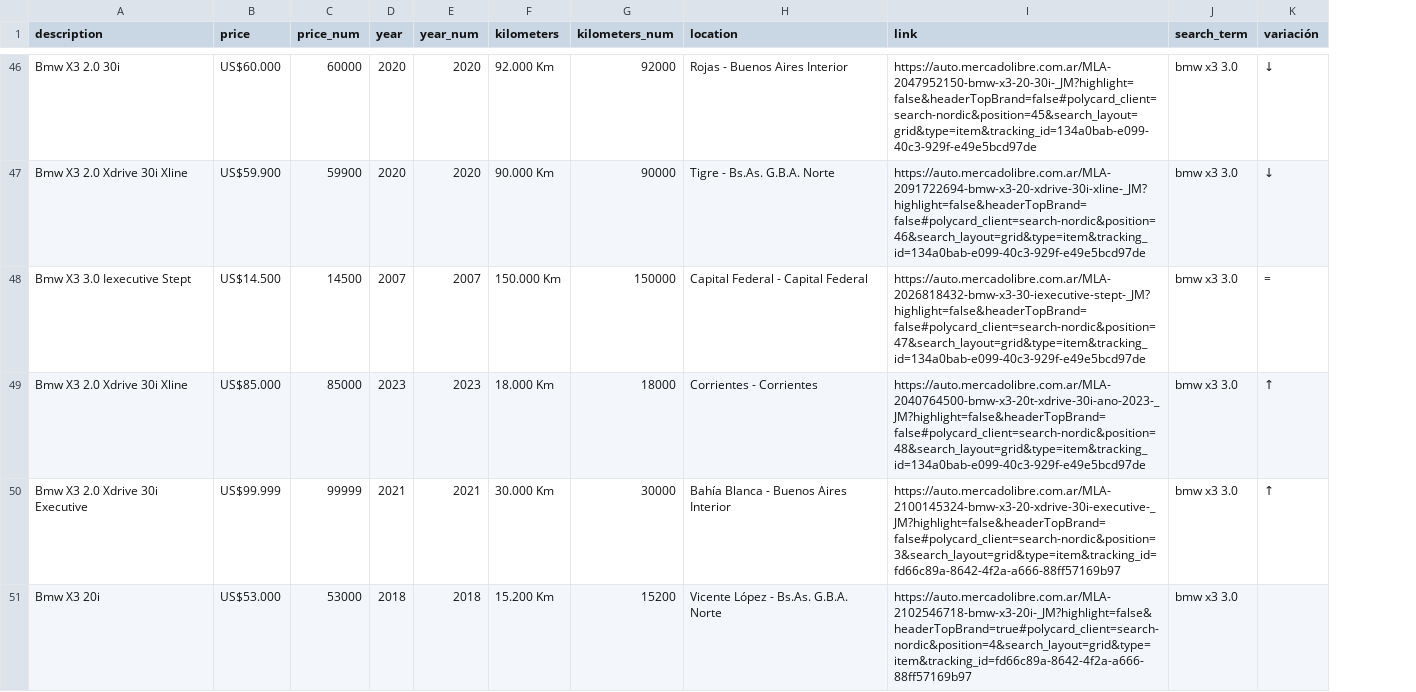
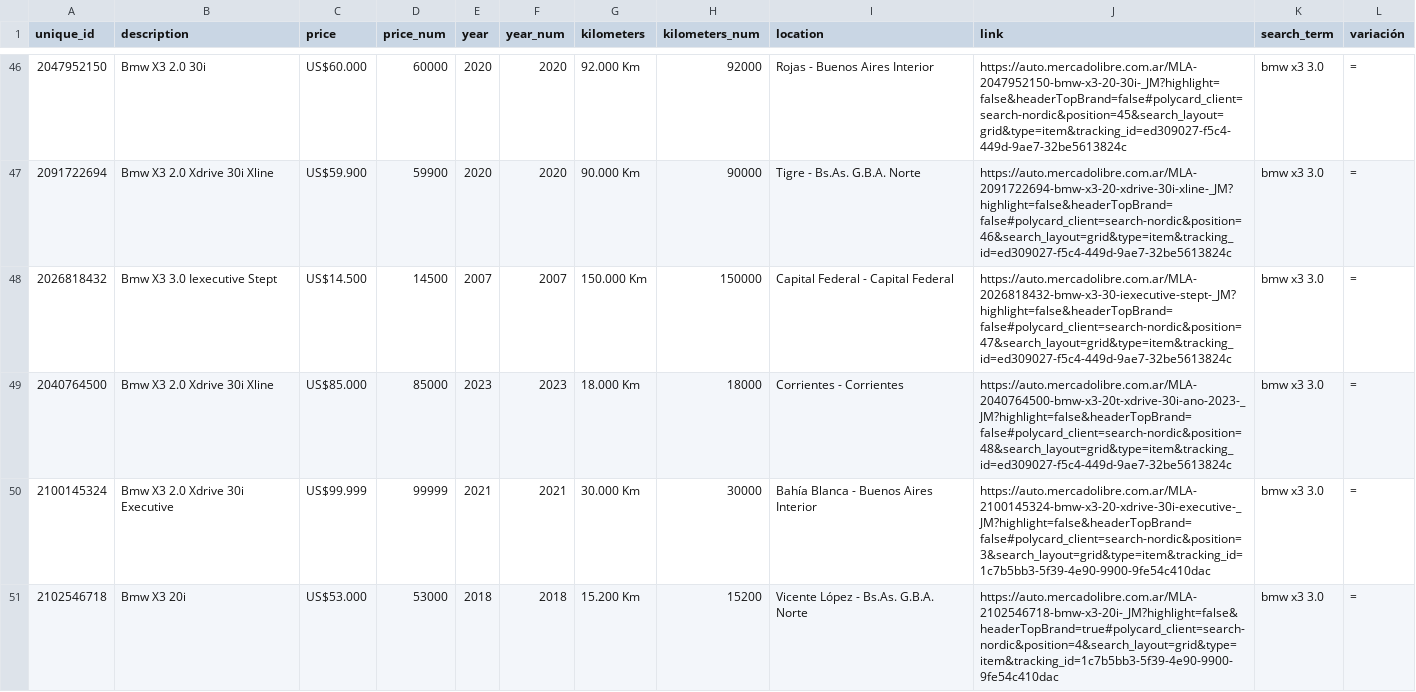
Before and after one commit to skylinecodeworks/mercadolibre_search, a CSV file: mercado_libre_bmw_x3_3.0.csv, drawn as a sheet; only a part is shown, gaps mark what is left out; addresses are those after the commit; the diff covers the shown part only; the diff names each change by its address in the sheet, - before the commit and + after, or states it on an @@ line.

```diff
--- a/mercado_libre_bmw_x3_3.0.csv
+++ b/mercado_libre_bmw_x3_3.0.csv
+column A (unique_id), rows 46-51: 2047952150 | 2091722694 | 2026818432 | 2040764500 | 2100145324 | 2102546718
-J46 (link): https://auto.mercadolibre.com.ar/MLA-2047952150-bmw-x3-20-30i-_JM?highlight=false&headerTopBrand=false#polycard_client=search-nordic&position=45&search_layout=grid&type=item&tracking_id=134a0bab-e099-40c3-929f-e49e5bcd97de
+J46 (link): https://auto.mercadolibre.com.ar/MLA-2047952150-bmw-x3-20-30i-_JM?highlight=false&headerTopBrand=false#polycard_client=search-nordic&position=45&search_layout=grid&type=item&tracking_id=ed309027-f5c4-449d-9ae7-32be5613824c
-L46:L47 (variación): ↓
+L46:L47 (variación): =
-J47 (link): https://auto.mercadolibre.com.ar/MLA-2091722694-bmw-x3-20-xdrive-30i-xline-_JM?highlight=false&headerTopBrand=false#polycard_client=search-nordic&position=46&search_layout=grid&type=item&tracking_id=134a0bab-e099-40c3-929f-e49e5bcd97de
+J47 (link): https://auto.mercadolibre.com.ar/MLA-2091722694-bmw-x3-20-xdrive-30i-xline-_JM?highlight=false&headerTopBrand=false#polycard_client=search-nordic&position=46&search_layout=grid&type=item&tracking_id=ed309027-f5c4-449d-9ae7-32be5613824c
-J48 (link): https://auto.mercadolibre.com.ar/MLA-2026818432-bmw-x3-30-iexecutive-stept-_JM?highlight=false&headerTopBrand=false#polycard_client=search-nordic&position=47&search_layout=grid&type=item&tracking_id=134a0bab-e099-40c3-929f-e49e5bcd97de
+J48 (link): https://auto.mercadolibre.com.ar/MLA-2026818432-bmw-x3-30-iexecutive-stept-_JM?highlight=false&headerTopBrand=false#polycard_client=search-nordic&position=47&search_layout=grid&type=item&tracking_id=ed309027-f5c4-449d-9ae7-32be5613824c
-J49 (link): https://auto.mercadolibre.com.ar/MLA-2040764500-bmw-x3-20t-xdrive-30i-ano-2023-_JM?highlight=false&headerTopBrand=false#polycard_client=search-nordic&position=48&search_layout=grid&type=item&tracking_id=134a0bab-e099-40c3-929f-e49e5bcd97de
+J49 (link): https://auto.mercadolibre.com.ar/MLA-2040764500-bmw-x3-20t-xdrive-30i-ano-2023-_JM?highlight=false&headerTopBrand=false#polycard_client=search-nordic&position=48&search_layout=grid&type=item&tracking_id=ed309027-f5c4-449d-9ae7-32be5613824c
-L49:L50 (variación): ↑
+L49:L50 (variación): =
-J50 (link): https://auto.mercadolibre.com.ar/MLA-2100145324-bmw-x3-20-xdrive-30i-executive-_JM?highlight=false&headerTopBrand=false#polycard_client=search-nordic&position=3&search_layout=grid&type=item&tracking_id=fd66c89a-8642-4f2a-a666-88ff57169b97
+J50 (link): https://auto.mercadolibre.com.ar/MLA-2100145324-bmw-x3-20-xdrive-30i-executive-_JM?highlight=false&headerTopBrand=false#polycard_client=search-nordic&position=3&search_layout=grid&type=item&tracking_id=1c7b5bb3-5f39-4e90-9900-9fe54c410dac
-J51 (link): https://auto.mercadolibre.com.ar/MLA-2102546718-bmw-x3-20i-_JM?highlight=false&headerTopBrand=true#polycard_client=search-nordic&position=4&search_layout=grid&type=item&tracking_id=fd66c89a-8642-4f2a-a666-88ff57169b97
+J51 (link): https://auto.mercadolibre.com.ar/MLA-2102546718-bmw-x3-20i-_JM?highlight=false&headerTopBrand=true#polycard_client=search-nordic&position=4&search_layout=grid&type=item&tracking_id=1c7b5bb3-5f39-4e90-9900-9fe54c410dac
-L51 (variación): (empty)
+L51 (variación): =
```
Also changed, not shown: 112 edited cells elsewhere in this file, 1 other file.
